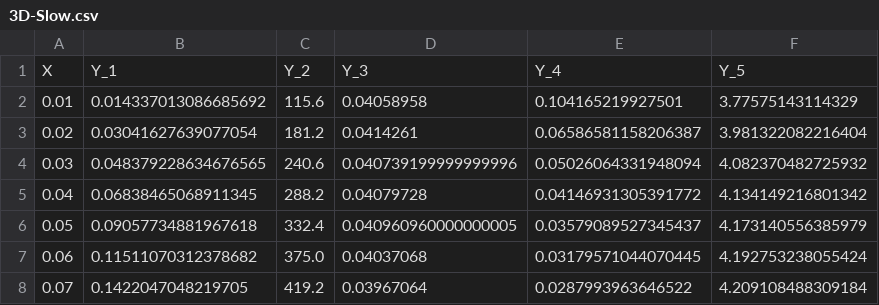
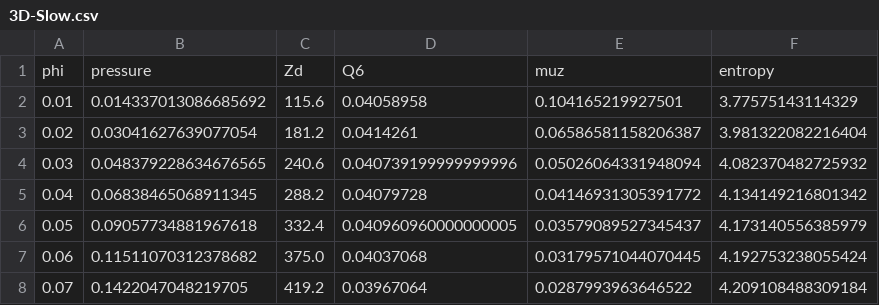
Before and after one commit to aramisdeicaza/DynamicNeighbors, a CSV file: Data/3D-Slow.csv, drawn as a sheet; only a part is shown; removed rows and columns are numbered as before the commit, all else as after; the diff names each change by its address in the sheet, - before the commit and + after, or states it on an @@ line.

```diff
--- a/Data/3D-Slow.csv
+++ b/Data/3D-Slow.csv
-row 1: X | Y_1 | Y_2 | Y_3 | Y_4 | Y_5
+row 1: phi | pressure | Zd | Q6 | muz | entropy
```
Also changed, not shown: Data/2D-BinaryMixture.csv, Data/2D-Monodisperse.csv, 2 other files.
